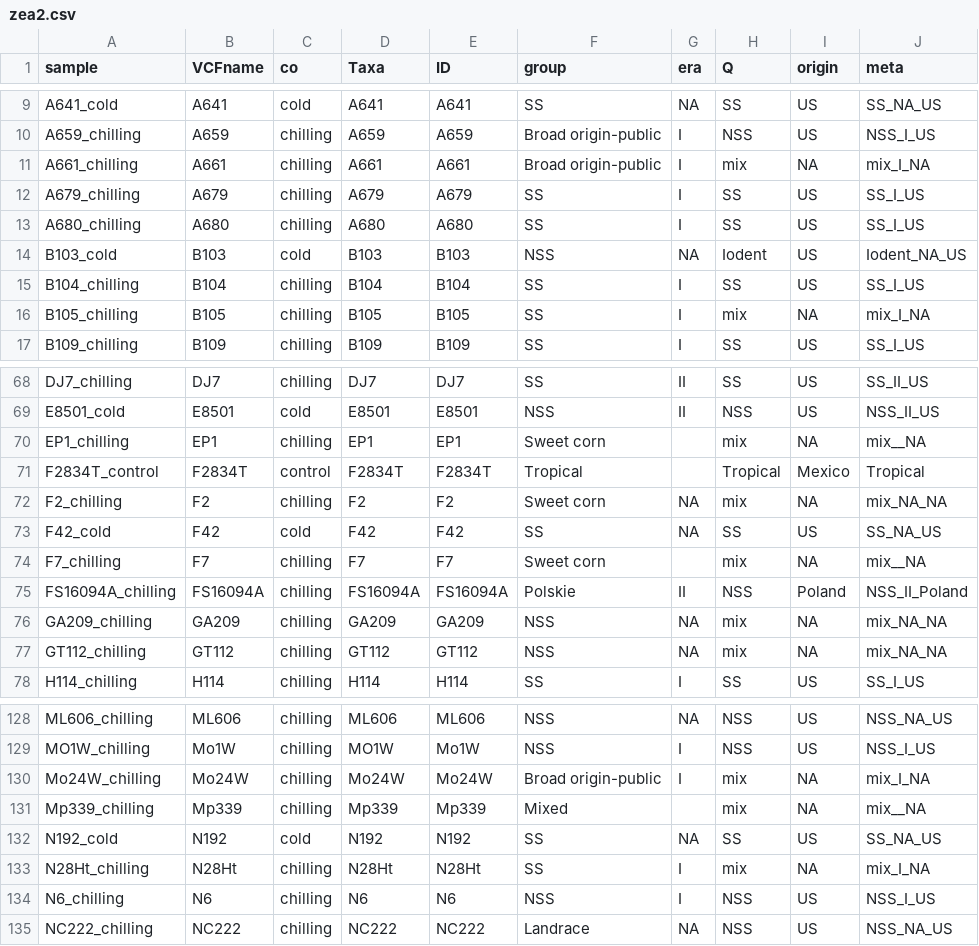
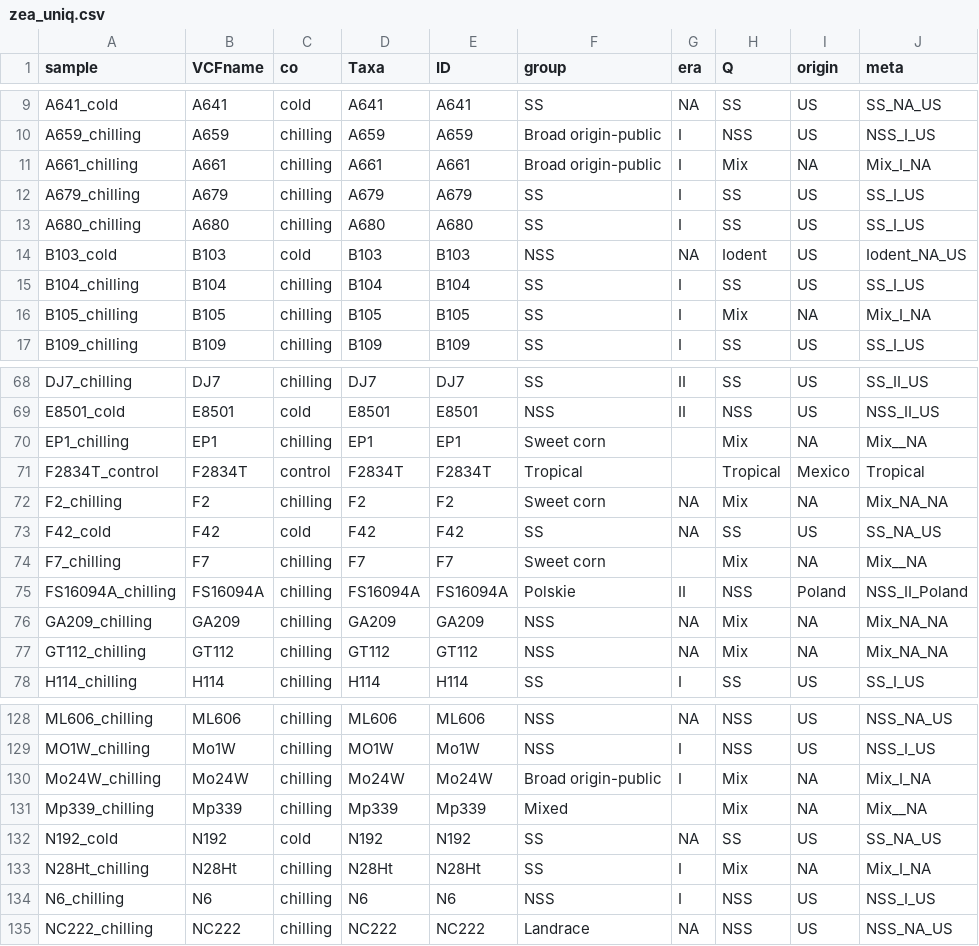
Before and after one commit to kj-lis/MaizePop, a CSV file: metadane/zea/zea_uniq.csv (was metadane/base/zea2.csv), drawn as a sheet; only a part is shown, gaps mark what is left out; the diff covers the shown part only.

```diff
--- a/metadane/base/zea2.csv
+++ b/metadane/zea/zea_uniq.csv
@@ -10,3 +10,3 @@ A641_cold;A641;cold;A641;A641;SS;NA;SS;US;SS_NA_US
 A659_chilling;A659;chilling;A659;A659;Broad origin-public;I;NSS;US;NSS_I_US
-A661_chilling;A661;chilling;A661;A661;Broad origin-public;I;mix;NA;mix_I_NA
+A661_chilling;A661;chilling;A661;A661;Broad origin-public;I;Mix;NA;Mix_I_NA
 A679_chilling;A679;chilling;A679;A679;SS;I;SS;US;SS_I_US
@@ -15,3 +15,3 @@ B103_cold;B103;cold;B103;B103;NSS;NA;Iodent;US;Iodent_NA_US
 B104_chilling;B104;chilling;B104;B104;SS;I;SS;US;SS_I_US
-B105_chilling;B105;chilling;B105;B105;SS;I;mix;NA;mix_I_NA
+B105_chilling;B105;chilling;B105;B105;SS;I;Mix;NA;Mix_I_NA
 B109_chilling;B109;chilling;B109;B109;SS;I;SS;US;SS_I_US
@@ -69,10 +69,10 @@ DJ7_chilling;DJ7;chilling;DJ7;DJ7;SS;II;SS;US;SS_II_US
 E8501_cold;E8501;cold;E8501;E8501;NSS;II;NSS;US;NSS_II_US
-EP1_chilling;EP1;chilling;EP1;EP1;Sweet corn;;mix;NA;mix__NA
+EP1_chilling;EP1;chilling;EP1;EP1;Sweet corn;;Mix;NA;Mix__NA
 F2834T_control;F2834T;control;F2834T;F2834T;Tropical;;Tropical;Mexico;Tropical
-F2_chilling;F2;chilling;F2;F2;Sweet corn;NA;mix;NA;mix_NA_NA
+F2_chilling;F2;chilling;F2;F2;Sweet corn;NA;Mix;NA;Mix_NA_NA
 F42_cold;F42;cold;F42;F42;SS;NA;SS;US;SS_NA_US
-F7_chilling;F7;chilling;F7;F7;Sweet corn;;mix;NA;mix__NA
+F7_chilling;F7;chilling;F7;F7;Sweet corn;;Mix;NA;Mix__NA
 FS16094A_chilling;FS16094A;chilling;FS16094A;FS16094A;Polskie;II;NSS;Poland;NSS_II_Poland
-GA209_chilling;GA209;chilling;GA209;GA209;NSS;NA;mix;NA;mix_NA_NA
-GT112_chilling;GT112;chilling;GT112;GT112;NSS;NA;mix;NA;mix_NA_NA
+GA209_chilling;GA209;chilling;GA209;GA209;NSS;NA;Mix;NA;Mix_NA_NA
+GT112_chilling;GT112;chilling;GT112;GT112;NSS;NA;Mix;NA;Mix_NA_NA
 H114_chilling;H114;chilling;H114;H114;SS;I;SS;US;SS_I_US
@@ -129,6 +129,6 @@ ML606_chilling;ML606;chilling;ML606;ML606;NSS;NA;NSS;US;NSS_NA_US
 MO1W_chilling;Mo1W;chilling;MO1W;Mo1W;NSS;I;NSS;US;NSS_I_US
-Mo24W_chilling;Mo24W;chilling;Mo24W;Mo24W;Broad origin-public;I;mix;NA;mix_I_NA
-Mp339_chilling;Mp339;chilling;Mp339;Mp339;Mixed;;mix;NA;mix__NA
+Mo24W_chilling;Mo24W;chilling;Mo24W;Mo24W;Broad origin-public;I;Mix;NA;Mix_I_NA
+Mp339_chilling;Mp339;chilling;Mp339;Mp339;Mixed;;Mix;NA;Mix__NA
 N192_cold;N192;cold;N192;N192;SS;NA;SS;US;SS_NA_US
-N28Ht_chilling;N28Ht;chilling;N28Ht;N28Ht;SS;I;mix;NA;mix_I_NA
+N28Ht_chilling;N28Ht;chilling;N28Ht;N28Ht;SS;I;Mix;NA;Mix_I_NA
 N6_chilling;N6;chilling;N6;N6;NSS;I;NSS;US;NSS_I_US
```
Also changed, not shown: 33 edited cells elsewhere in this file, 9 other files.
